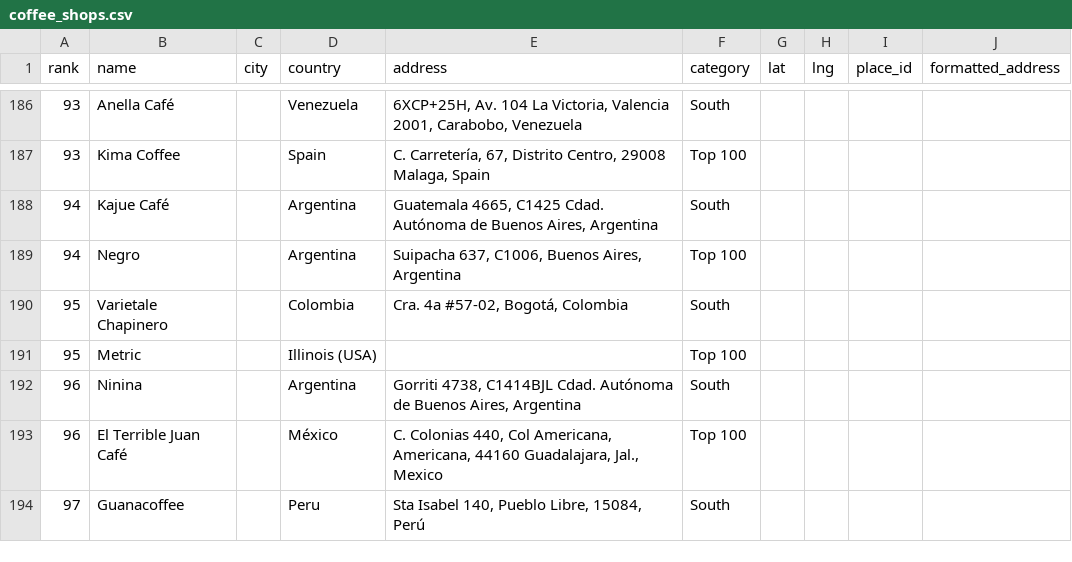
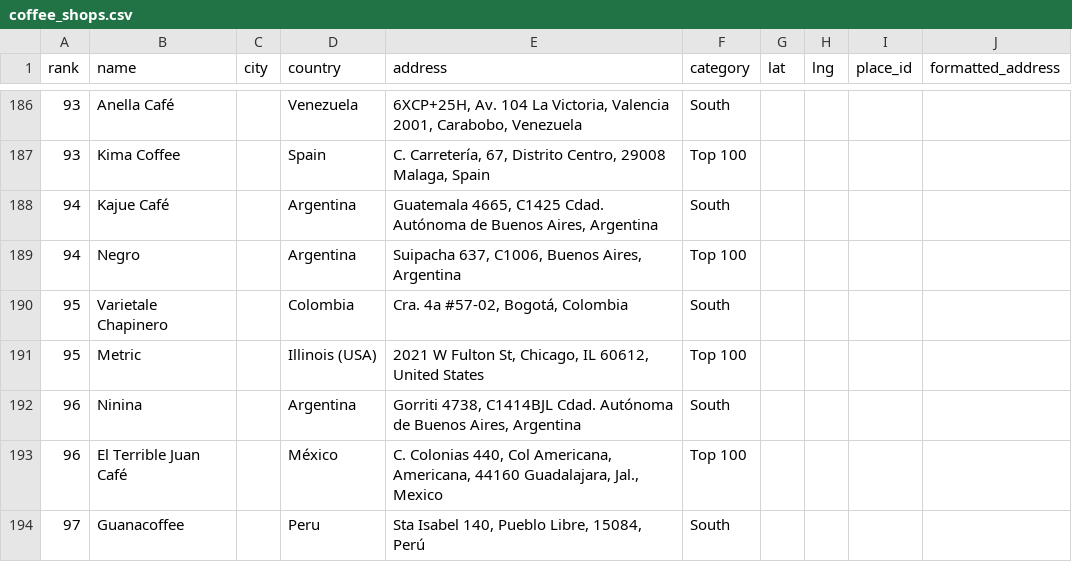
Before and after one commit to YFC-ophey/Top100BestCoffeeShops, a CSV file: output/coffee_shops.csv, drawn as a sheet; only a part is shown, gaps mark what is left out; the diff covers the shown part only.

```diff
--- a/output/coffee_shops.csv
+++ b/output/coffee_shops.csv
@@ -190,3 +190,3 @@ rank,name,city,country,address,category,lat,lng,place_id,formatted_address
 95,Varietale Chapinero,,Colombia,"Cra. 4a #57-02, Bogotá, Colombia",South,,,,
-95,Metric,,Illinois (USA),,Top 100,,,,
+95,Metric,,Illinois (USA),"2021 W Fulton St, Chicago, IL 60612, United States",Top 100,,,,
 96,Ninina,,Argentina,"Gorriti 4738, C1414BJL Cdad. Autónoma de Buenos Aires, Argentina",South,,,,
```
Also changed, not shown: 13 edited cells elsewhere in this file, 2 other files.
